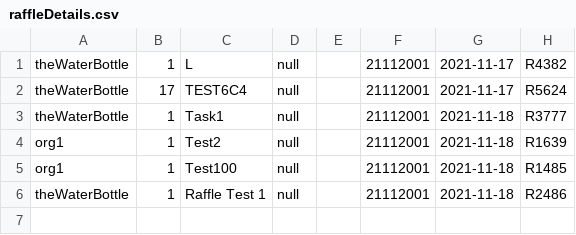
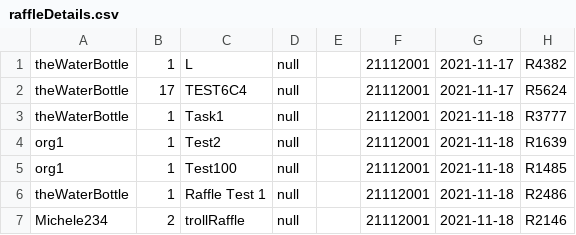
Before and after one commit to CSC207-UofT/course-project-sedative-skyscrapers, a CSV file: phase1/src/main/java/database/raffleDetails.csv, drawn as a sheet; the diff names each change by its address in the sheet, - before the commit and + after, or states it on an @@ line.

```diff
--- a/phase1/src/main/java/database/raffleDetails.csv
+++ b/phase1/src/main/java/database/raffleDetails.csv
+row 7: Michele234 | 2 | trollRaffle | null |  | 21112001 | 2021-11-18 | R2146
```
Also changed, not shown: phase1/src/main/java/database/OuserCred.csv, phase1/src/main/java/database/PuserCred.csv, 32 other files.
